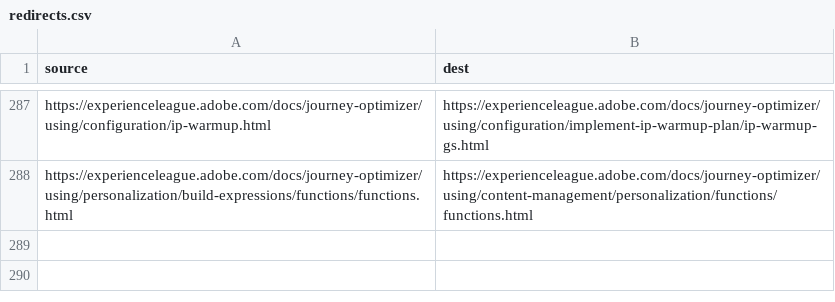
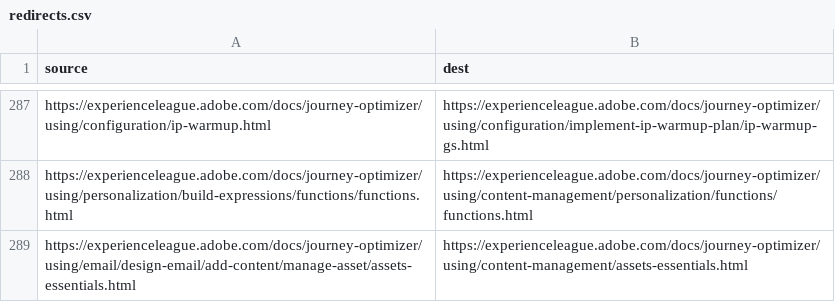
Before and after one commit to AdobeDocs/journey-optimizer.zh-Hans, a CSV file: redirects.csv, drawn as a sheet; only a part is shown, gaps mark what is left out.

Commit message:
Sync non localizable files for core commit e47d78b4ac2700282c6d018f6db343f0f05319fc

```diff
--- a/redirects.csv
+++ b/redirects.csv
@@ -288 +288,2 @@ https://experienceleague.adobe.com/docs/journey-optimizer/using/configuration/ip
 https://experienceleague.adobe.com/docs/journey-optimizer/using/personalization/build-expressions/functions/functions.html,https://experienceleague.adobe.com/docs/journey-optimizer/using/content-management/personalization/functions/functions.html
+https://experienceleague.adobe.com/docs/journey-optimizer/using/email/design-email/add-content/manage-asset/assets-essentials.html,https://experienceleague.adobe.com/docs/journey-optimizer/using/content-management/assets-essentials.html
```
